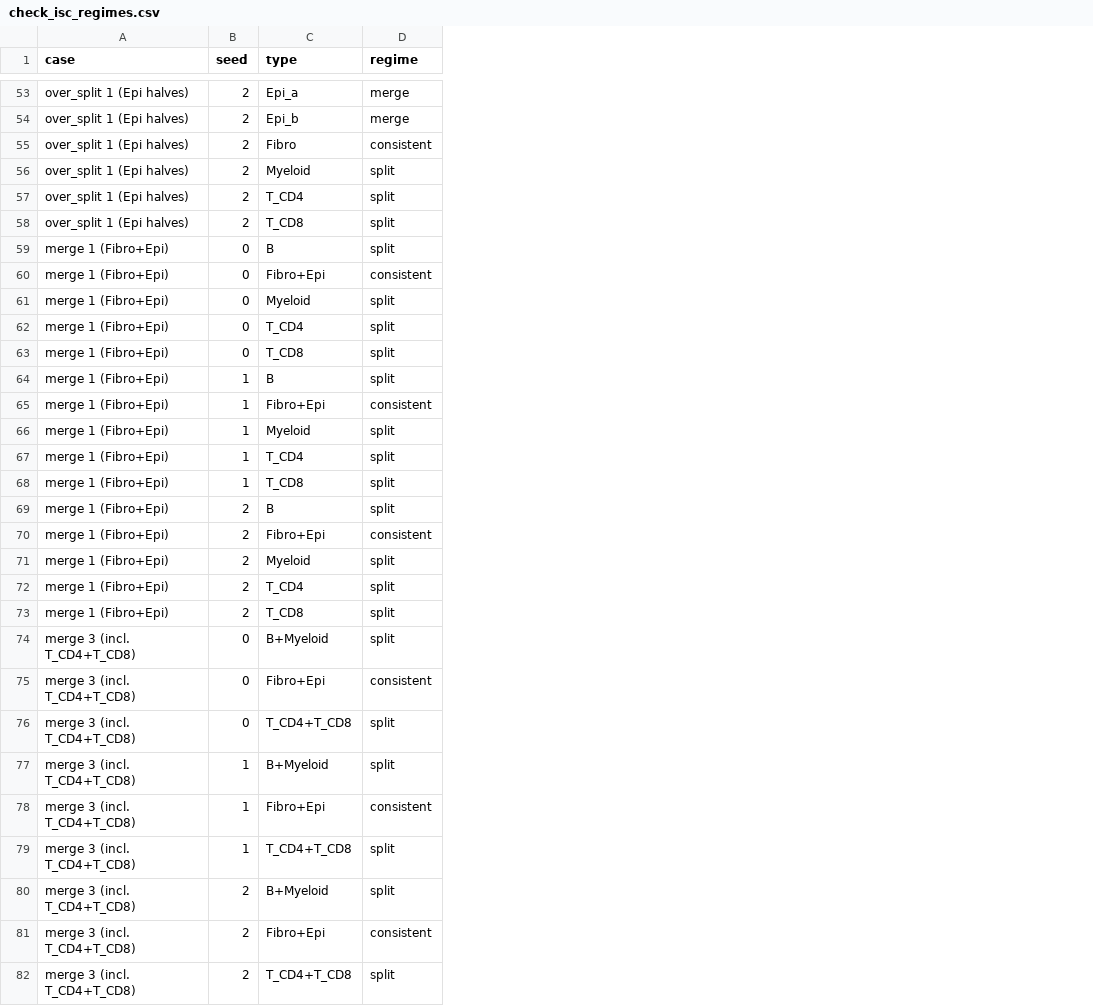
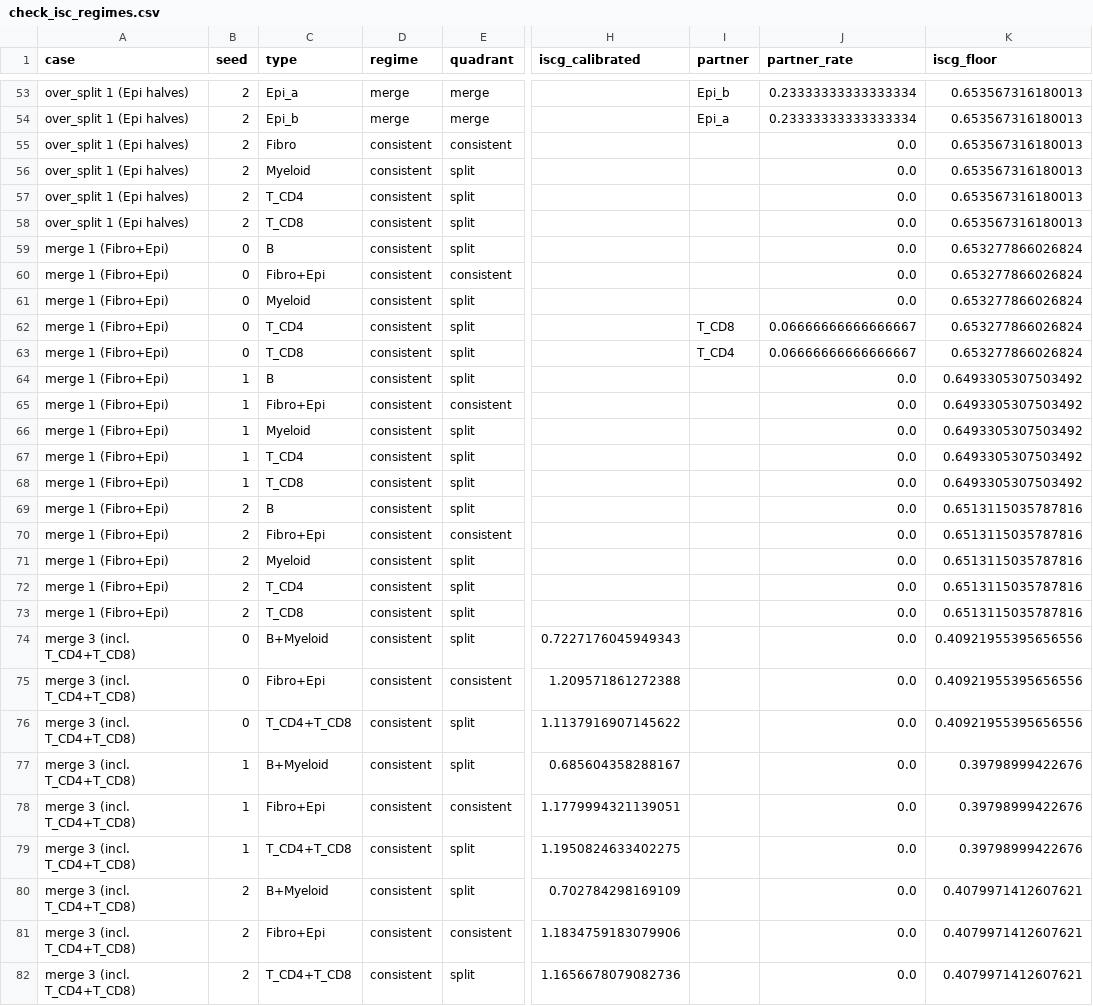
Before and after one commit to p-gueguen/spatial-anno-metrics, a CSV file: benchmarks/worlds/srtsim/results/fixed_crops_0/check_isc_regimes.csv, drawn as a sheet; only a part is shown, gaps mark what is left out; the diff covers the shown part only; the diff names each change by its address in the sheet, - before the commit and + after, or states it on an @@ line.

```diff
--- a/benchmarks/worlds/srtsim/results/fixed_crops_0/check_isc_regimes.csv
+++ b/benchmarks/worlds/srtsim/results/fixed_crops_0/check_isc_regimes.csv
+column E (quadrant), rows 53-82: merge | merge | consistent | split | split | split | split | consistent | split | split | split | split | consistent | split | split | split | split | consistent | split | split | split | split | consistent | split | split | consistent | split | split | consistent | split
+column H (iscg_calibrated), rows 74-82: 0.7227176045949343 | 1.209571861272388 | 1.1137916907145622 | 0.685604358288167 | 1.1779994321139051 | 1.1950824633402275 | 0.702784298169109 | 1.1834759183079906 | 1.1656678079082736
+column I (partner), rows 53-63: Epi_b | Epi_a |  |  |  |  |  |  |  | T_CD8 | T_CD4
+column J (partner_rate), rows 53-82: 0.23333333333333334 | 0.23333333333333334 | 0.0 | 0.0 | 0.0 | 0.0 | 0.0 | 0.0 | 0.0 | 0.06666666666666667 | 0.06666666666666667 | 0.0 | 0.0 | 0.0 | 0.0 | 0.0 | 0.0 | 0.0 | 0.0 | 0.0 | 0.0 | 0.0 | 0.0 | 0.0 | 0.0 | 0.0 | 0.0 | 0.0 | 0.0 | 0.0
+column K (iscg_floor), rows 53-82: 0.653567316180013 | 0.653567316180013 | 0.653567316180013 | 0.653567316180013 | 0.653567316180013 | 0.653567316180013 | 0.653277866026824 | 0.653277866026824 | 0.653277866026824 | 0.653277866026824 | 0.653277866026824 | 0.6493305307503492 | 0.6493305307503492 | 0.6493305307503492 | 0.6493305307503492 | 0.6493305307503492 | 0.6513115035787816 | 0.6513115035787816 | 0.6513115035787816 | 0.6513115035787816 | 0.6513115035787816 | 0.40921955395656556 | 0.40921955395656556 | 0.40921955395656556 | 0.39798999422676 | 0.39798999422676 | 0.39798999422676 | 0.4079971412607621 | 0.4079971412607621 | 0.4079971412607621
-D56:D59 (regime): split
+D56:D59 (regime): consistent
-D61:D64 (regime): split
+D61:D64 (regime): consistent
-D66:D69 (regime): split
+D66:D69 (regime): consistent
-D71:D74 (regime): split
+D71:D74 (regime): consistent
-D76:D77 (regime): split
+D76:D77 (regime): consistent
-D79:D80 (regime): split
+D79:D80 (regime): consistent
-D82 (regime): split
+D82 (regime): consistent
```
Also changed, not shown: 48 edited cells elsewhere in this file, benchmarks/worlds/sccube/results/domains/check_isc_regimes.csv, benchmarks/worlds/sccube/results/fine/check_isc_regimes.csv, 16 other files.
